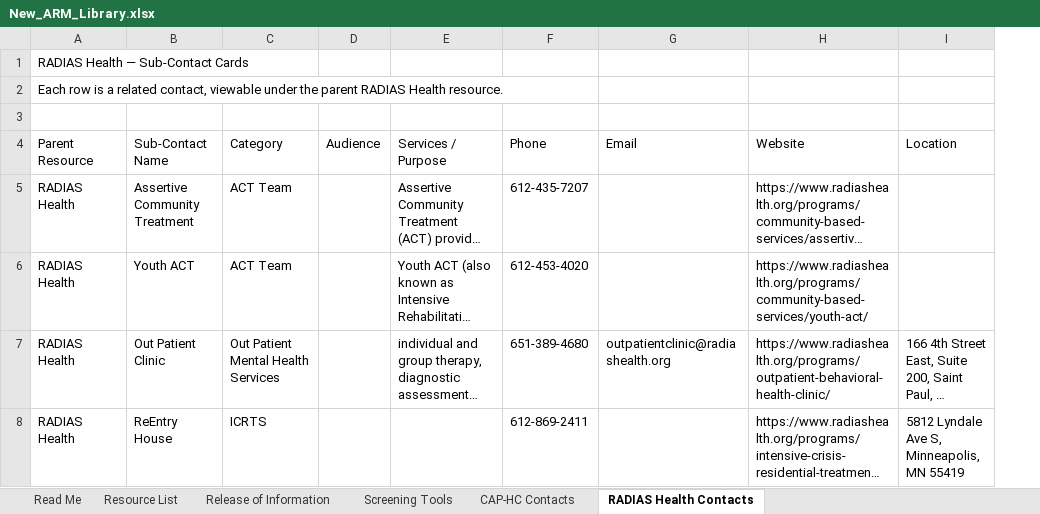
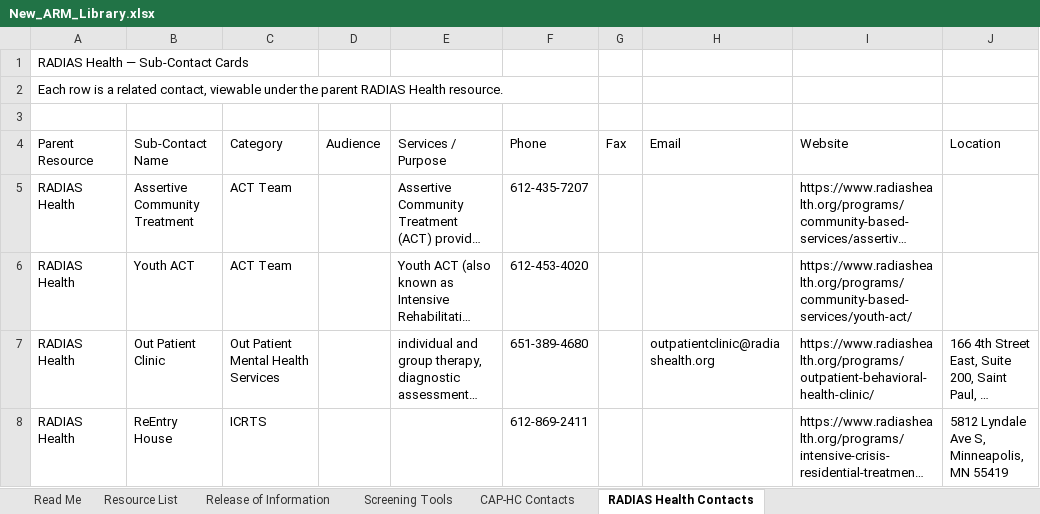
Before and after one commit to slpfd-arml/ARML, an Excel workbook: ARM-Builder/New_ARM_Library.xlsx, sheet RADIAS Health Contacts, drawn as a sheet; only a part is shown; long unchanged cells end in …; values as stored, in another font and other column widths than the file's, no borders; the diff names each change by its address in the sheet, - before the commit and + after, or states it on an @@ line.

Commit message:
Edit resource: RADIAS Health

```diff
--- a/ARM-Builder/New_ARM_Library.xlsx (sheet RADIAS Health Contacts)
+++ b/ARM-Builder/New_ARM_Library.xlsx (sheet RADIAS Health Contacts)
+column G, row 4: Fax
```
Also changed, not shown: sheet Resource List.
